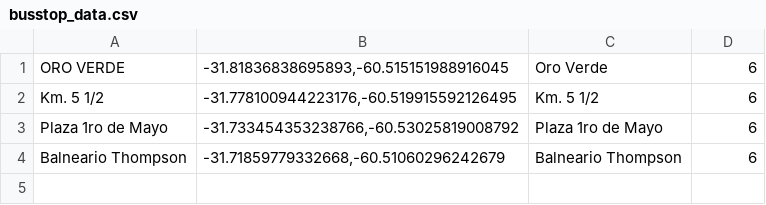
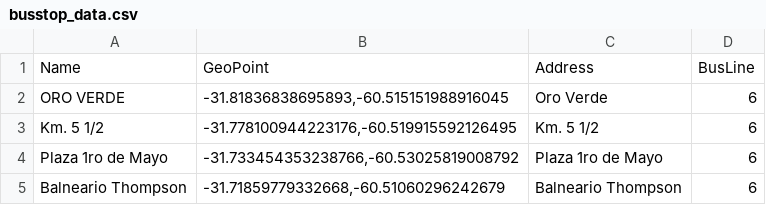
Before and after one commit to humitos/bus-stopped, a CSV file: busstop_data.csv, drawn as a sheet; the diff names each change by its address in the sheet, - before the commit and + after, or states it on an @@ line.

Commit message:
upload_data handled - test data

```diff
--- a/busstop_data.csv
+++ b/busstop_data.csv
+row 1: Name | GeoPoint | Address | BusLine
```
Also changed, not shown: 4 other files.
